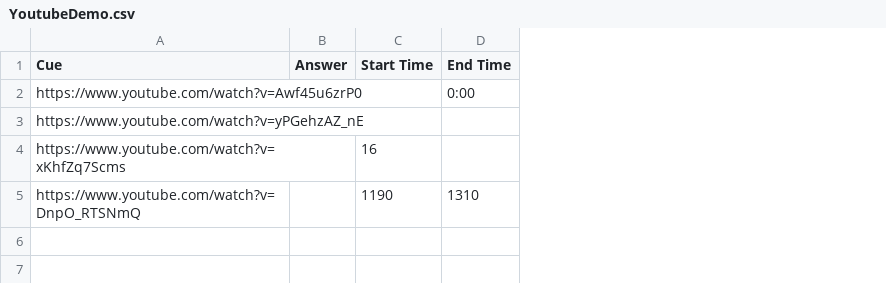
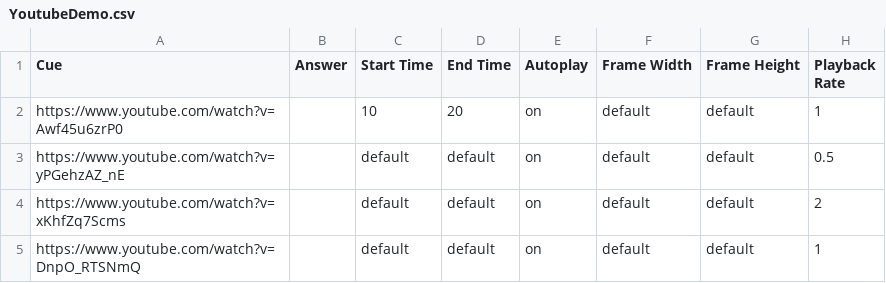
Before and after one commit to gikeymarcia/Collector, a CSV file: Experiments/Demos/Stimuli/YoutubeDemo.csv, drawn as a sheet; the diff names each change by its address in the sheet, - before the commit and + after, or states it on an @@ line.

```diff
--- a/Experiments/Demos/Stimuli/YoutubeDemo.csv
+++ b/Experiments/Demos/Stimuli/YoutubeDemo.csv
+column E (Autoplay), rows 2-5: all on
+column F (Frame Width), rows 2-5: all default
+column G (Frame Height), rows 2-5: all default
+column H (Playback Rate), rows 2-5: 1 | 0.5 | 2 | 1
-C2 (Start Time): (empty)
+C2 (Start Time): 10
-D2 (End Time): 0:00
+D2 (End Time): 20
-C3 (Start Time): (empty)
+C3 (Start Time): default
-D3:D4 (End Time): (empty)
+D3:D4 (End Time): default
-C4 (Start Time): 16
+C4 (Start Time): default
-C5 (Start Time): 1190
+C5 (Start Time): default
-D5 (End Time): 1310
+D5 (End Time): default
```
Also changed, not shown: Experiments/Demos/Procedure/YoutubeProc.csv, 2 other files.
